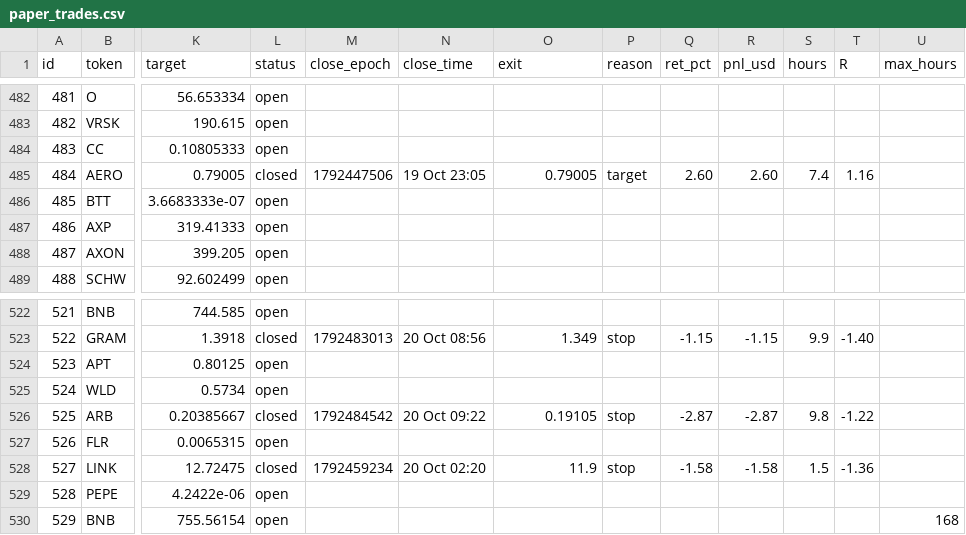
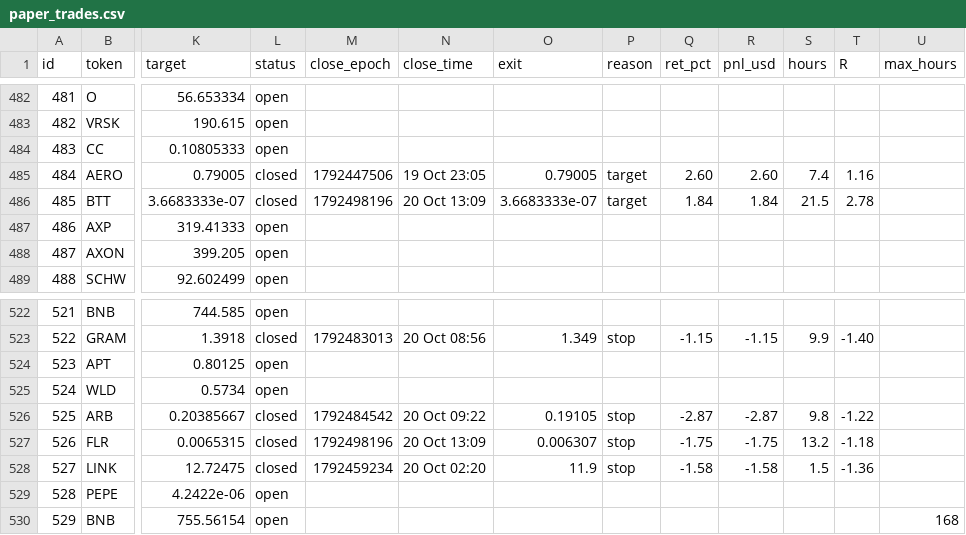
Before and after one commit to 4MonkeyAlertZone/Scanner, a CSV file: paper_trades.csv, drawn as a sheet; only a part is shown, gaps mark what is left out; the diff names each change by its address in the sheet, - before the commit and + after, or states it on an @@ line.

```diff
--- a/paper_trades.csv
+++ b/paper_trades.csv
-L486 (status): open
+L486 (status): closed
-M486 (close_epoch): (empty)
+M486 (close_epoch): 1792498196
-N486 (close_time): (empty)
+N486 (close_time): 20 Oct 13:09
-O486 (exit): (empty)
+O486 (exit): 3.6683333e-07
-P486 (reason): (empty)
+P486 (reason): target
-Q486 (ret_pct): (empty)
+Q486 (ret_pct): 1.84
-R486 (pnl_usd): (empty)
+R486 (pnl_usd): 1.84
-S486 (hours): (empty)
+S486 (hours): 21.5
-T486 (R): (empty)
+T486 (R): 2.78
-L527 (status): open
+L527 (status): closed
-M527 (close_epoch): (empty)
+M527 (close_epoch): 1792498196
-N527 (close_time): (empty)
+N527 (close_time): 20 Oct 13:09
-O527 (exit): (empty)
+O527 (exit): 0.006307
-P527 (reason): (empty)
+P527 (reason): stop
-Q527 (ret_pct): (empty)
+Q527 (ret_pct): -1.75
-R527 (pnl_usd): (empty)
+R527 (pnl_usd): -1.75
-S527 (hours): (empty)
+S527 (hours): 13.2
-T527 (R): (empty)
+T527 (R): -1.18
```
Also changed, not shown: signals.csv.
